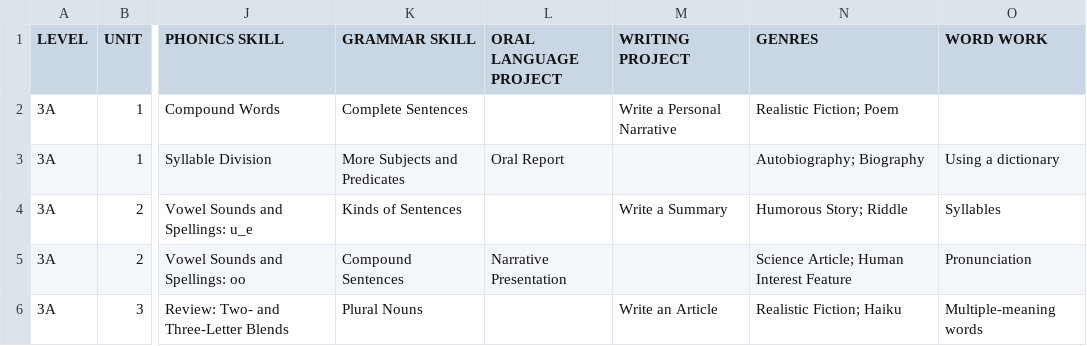
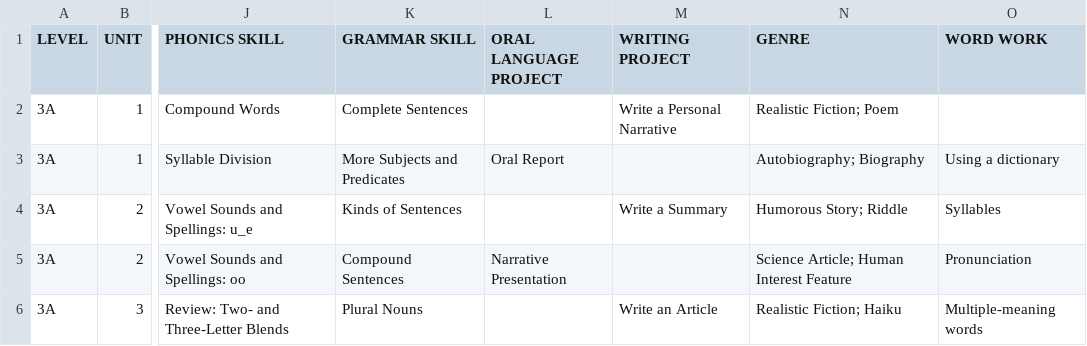
Before and after one commit to carly-meyer-lakota/thereachestofhigherest, a CSV file: reach_higher_curriculum_all_units.csv, drawn as a sheet; only a part is shown, gaps mark what is left out; the diff names each change by its address in the sheet, - before the commit and + after, or states it on an @@ line.

Commit message:
Update reach_higher_curriculum_all_units.csv

```diff
--- a/reach_higher_curriculum_all_units.csv
+++ b/reach_higher_curriculum_all_units.csv
-N1: GENRES
+N1: GENRE
```
